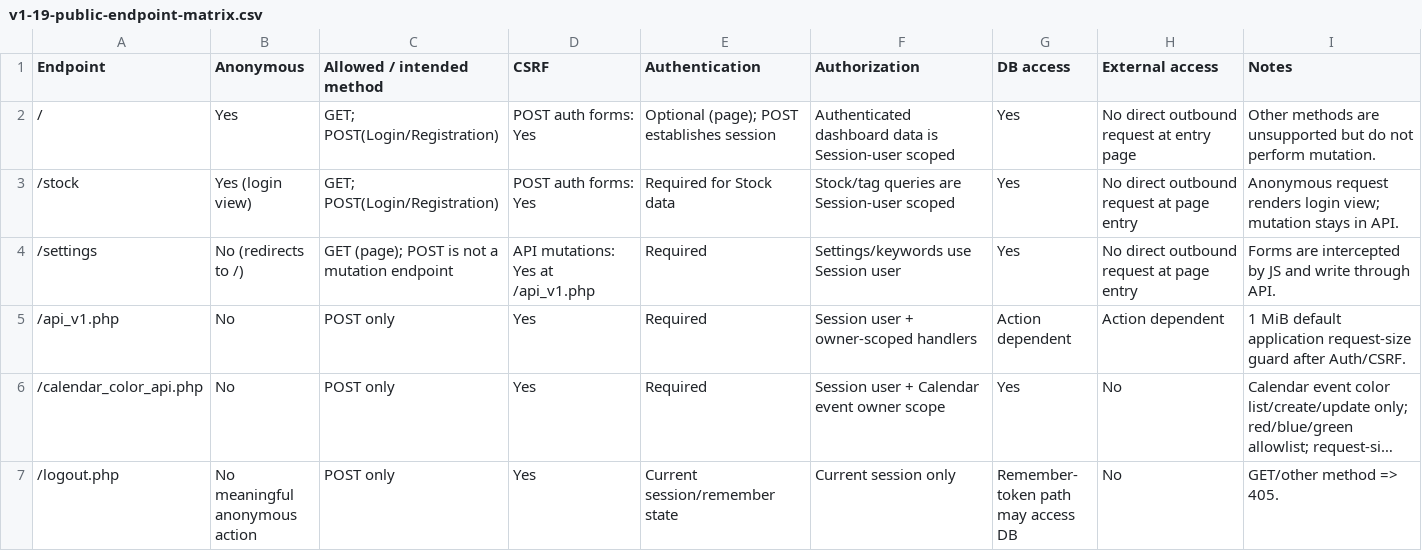
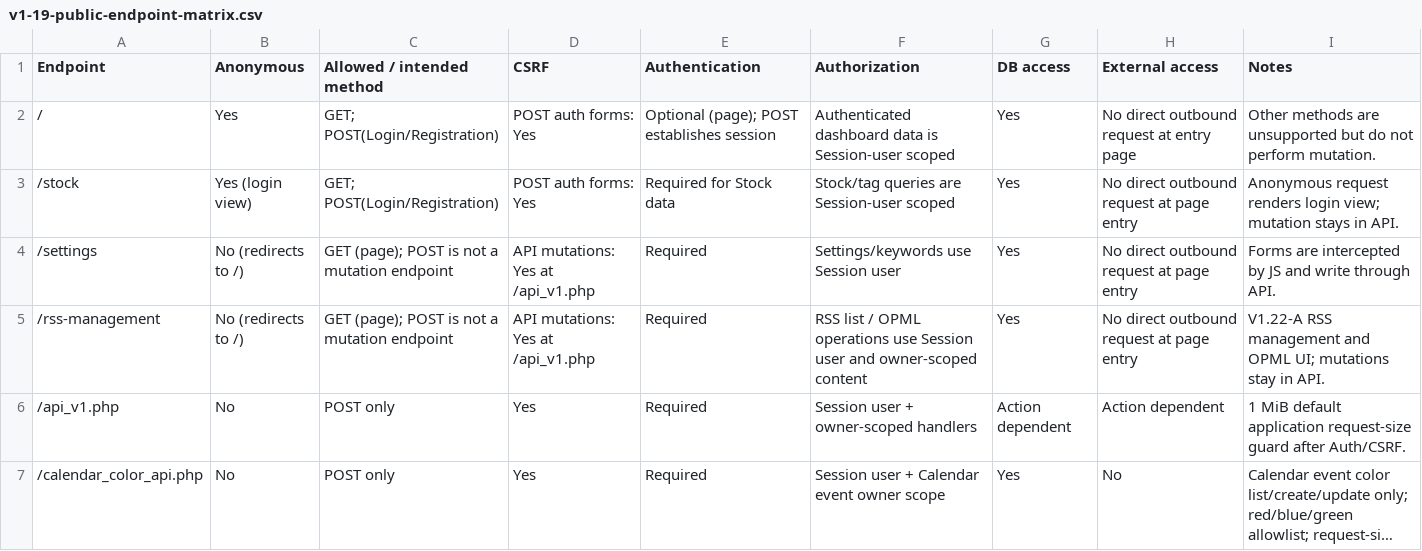
Before and after one commit to zeijaku/rss-reader-modernization, a CSV file: docs/v1-19-public-endpoint-matrix.csv, drawn as a sheet; only a part is shown; the shorter side is filled out with more unchanged rows; long unchanged cells end in ….

Commit message:
docs(v1.22-a): sync RSS management endpoint matrix

```diff
--- a/docs/v1-19-public-endpoint-matrix.csv
+++ b/docs/v1-19-public-endpoint-matrix.csv
@@ -4,2 +4,3 @@
 /settings,No (redirects to /),GET (page); POST is not a mutation endpoint,API mutations: Yes at /api_v1.php,Required,Settings/keywords use Session user,Yes,No direct outbound request at page entry,Forms are intercepted by JS and write through API.
+/rss-management,No (redirects to /),GET (page); POST is not a mutation endpoint,API mutations: Yes at /api_v1.php,Required,RSS list / OPML operations use Session user and owner-scoped content,Yes,No direct outbound request at page entry,V1.22-A RSS management and OPML UI; mutations stay in API.
 /api_v1.php,No,POST only,Yes,Required,Session user + owner-scoped handlers,Action dependent,Action dependent,1 MiB default application request-size guard after Auth/CSRF.
```
Also changed, not shown: 2 other files.
